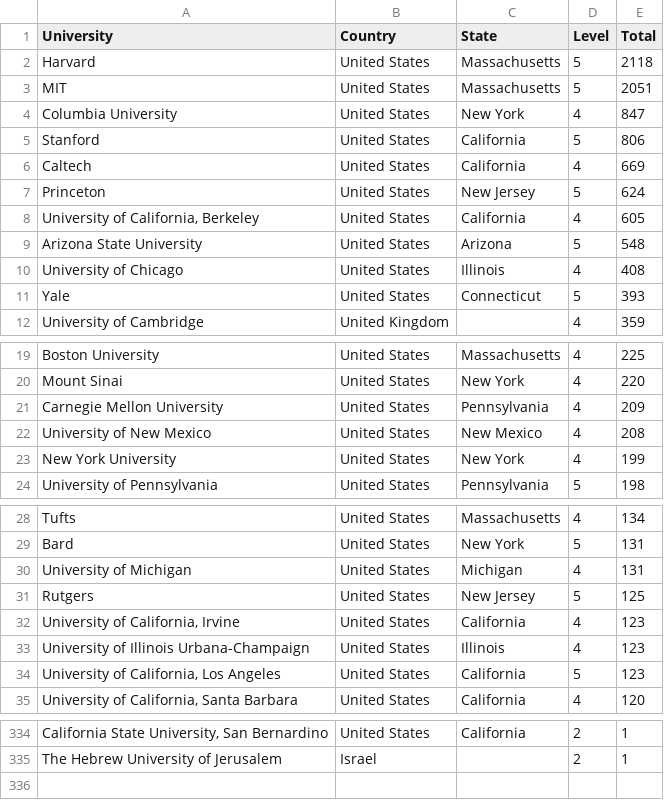
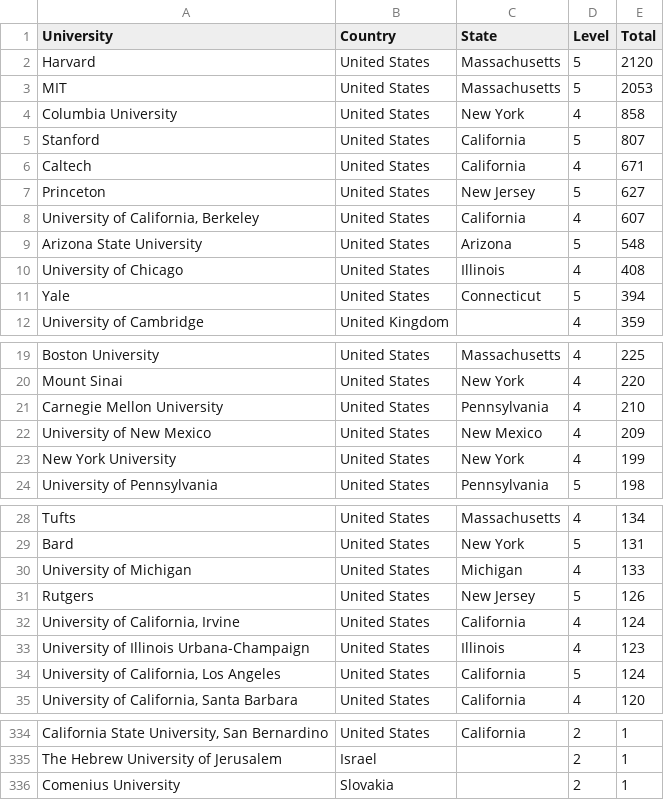
Before and after one commit to Ringy-Bell/Epstein_Universities, a CSV file: data/universities.csv, drawn as a sheet; only a part is shown, gaps mark what is left out; the diff covers the shown part only; the diff names each change by its address in the sheet, - before the commit and + after, or states it on an @@ line.

```diff
--- a/data/universities.csv
+++ b/data/universities.csv
-E2 (Total): 2118
+E2 (Total): 2120
-E3 (Total): 2051
+E3 (Total): 2053
-E4 (Total): 847
+E4 (Total): 858
-E5 (Total): 806
+E5 (Total): 807
-E6 (Total): 669
+E6 (Total): 671
-E7 (Total): 624
+E7 (Total): 627
-E8 (Total): 605
+E8 (Total): 607
-E11 (Total): 393
+E11 (Total): 394
-E21 (Total): 209
+E21 (Total): 210
-E22 (Total): 208
+E22 (Total): 209
-E30 (Total): 131
+E30 (Total): 133
-E31 (Total): 125
+E31 (Total): 126
-E32 (Total): 123
+E32 (Total): 124
-E34 (Total): 123
+E34 (Total): 124
+row 336: Comenius University | Slovakia |  | 2 | 1
```
Also changed, not shown: 15 edited cells elsewhere in this file, data/conn_profs_ai.csv, 1 other file.
